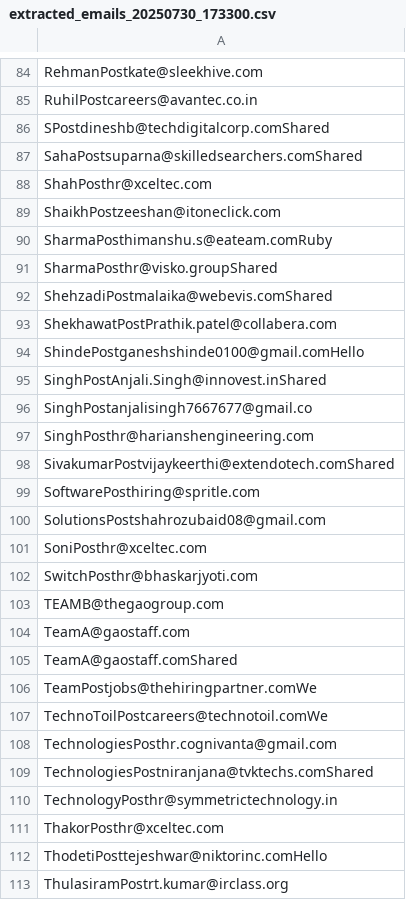
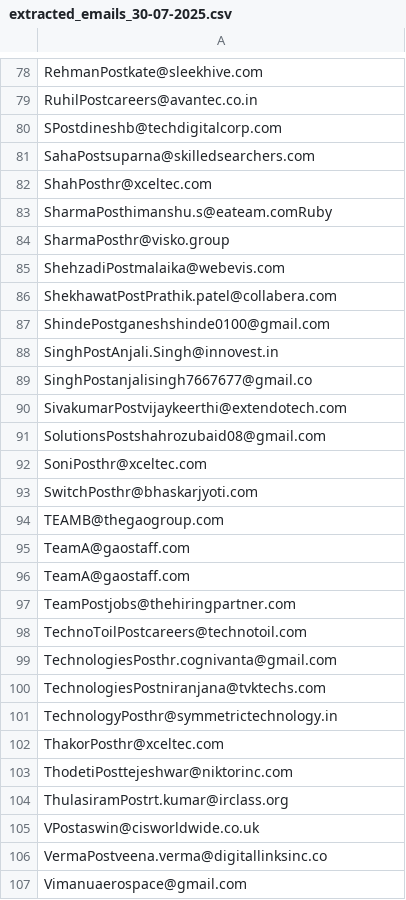
Before and after one commit to mdsaman2001/gt_md_automation, a CSV file: extract/extracted_emails_30-07-2025.csv (was extract/extracted_emails_20250730_173300.csv), drawn as a sheet; only a part is shown, gaps mark what is left out; the shorter side is filled out with more unchanged rows; the diff covers the shown part only.

```diff
--- a/extract/extracted_emails_20250730_173300.csv
+++ b/extract/extracted_emails_30-07-2025.csv
@@ -85,16 +79,13 @@ RehmanPostkate@sleekhive.com
 RuhilPostcareers@avantec.co.in
-SPostdineshb@techdigitalcorp.comShared
-SahaPostsuparna@skilledsearchers.comShared
+SPostdineshb@techdigitalcorp.com
+SahaPostsuparna@skilledsearchers.com
 ShahPosthr@xceltec.com
-ShaikhPostzeeshan@itoneclick.com
 SharmaPosthimanshu.s@eateam.comRuby
-SharmaPosthr@visko.groupShared
-ShehzadiPostmalaika@webevis.comShared
+SharmaPosthr@visko.group
+ShehzadiPostmalaika@webevis.com
 ShekhawatPostPrathik.patel@collabera.com
-ShindePostganeshshinde0100@gmail.comHello
-SinghPostAnjali.Singh@innovest.inShared
+ShindePostganeshshinde0100@gmail.com
+SinghPostAnjali.Singh@innovest.in
 SinghPostanjalisingh7667677@gmail.co
-SinghPosthr@harianshengineering.com
-SivakumarPostvijaykeerthi@extendotech.comShared
-SoftwarePosthiring@spritle.com
+SivakumarPostvijaykeerthi@extendotech.com
 SolutionsPostshahrozubaid08@gmail.com
@@ -104,10 +95,10 @@ TEAMB@thegaogroup.com
 TeamA@gaostaff.com
-TeamA@gaostaff.comShared
-TeamPostjobs@thehiringpartner.comWe
-TechnoToilPostcareers@technotoil.comWe
+TeamA@gaostaff.com
+TeamPostjobs@thehiringpartner.com
+TechnoToilPostcareers@technotoil.com
 TechnologiesPosthr.cognivanta@gmail.com
-TechnologiesPostniranjana@tvktechs.comShared
+TechnologiesPostniranjana@tvktechs.com
 TechnologyPosthr@symmetrictechnology.in
 ThakorPosthr@xceltec.com
-ThodetiPosttejeshwar@niktorinc.comHello
+ThodetiPosttejeshwar@niktorinc.com
 ThulasiramPostrt.kumar@irclass.org
```
Also changed, not shown: 9 removed rows and 55 edited cells elsewhere in this file, 6 other files.
